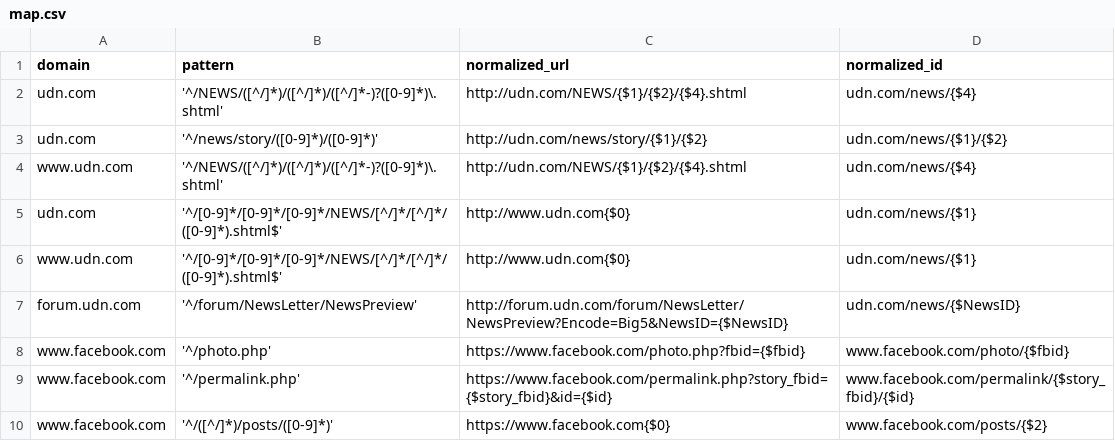
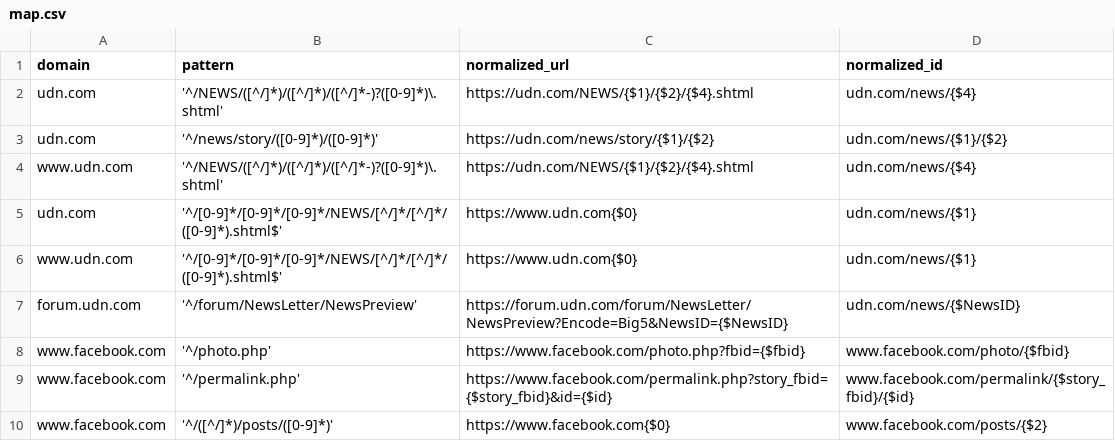
Before and after one commit to ronnywang/newsdiff, a CSV file: webdata/stdlibs/url-normalizer.js/map.csv, drawn as a sheet; only a part is shown.

Commit message:
change udn to https

```diff
--- a/webdata/stdlibs/url-normalizer.js/map.csv
+++ b/webdata/stdlibs/url-normalizer.js/map.csv
@@ -1,8 +1,8 @@
 domain,pattern,normalized_url,normalized_id
-udn.com,'^/NEWS/([^/]*)/([^/]*)/([^/]*-)?([0-9]*)\.shtml',http://udn.com/NEWS/{$1}/{$2}/{$4}.shtml,udn.com/news/{$4}
-udn.com,'^/news/story/([0-9]*)/([0-9]*)',http://udn.com/news/story/{$1}/{$2},udn.com/news/{$1}/{$2}
-www.udn.com,'^/NEWS/([^/]*)/([^/]*)/([^/]*-)?([0-9]*)\.shtml',http://udn.com/NEWS/{$1}/{$2}/{$4}.shtml,udn.com/news/{$4}
-udn.com,'^/[0-9]*/[0-9]*/[0-9]*/NEWS/[^/]*/[^/]*/([0-9]*).shtml$',http://www.udn.com{$0},udn.com/news/{$1}
-www.udn.com,'^/[0-9]*/[0-9]*/[0-9]*/NEWS/[^/]*/[^/]*/([0-9]*).shtml$',http://www.udn.com{$0},udn.com/news/{$1}
-forum.udn.com,'^/forum/NewsLetter/NewsPreview',http://forum.udn.com/forum/NewsLetter/NewsPreview?Encode=Big5&NewsID={$NewsID},udn.com/news/{$NewsID}
+udn.com,'^/NEWS/([^/]*)/([^/]*)/([^/]*-)?([0-9]*)\.shtml',https://udn.com/NEWS/{$1}/{$2}/{$4}.shtml,udn.com/news/{$4}
+udn.com,'^/news/story/([0-9]*)/([0-9]*)',https://udn.com/news/story/{$1}/{$2},udn.com/news/{$1}/{$2}
+www.udn.com,'^/NEWS/([^/]*)/([^/]*)/([^/]*-)?([0-9]*)\.shtml',https://udn.com/NEWS/{$1}/{$2}/{$4}.shtml,udn.com/news/{$4}
+udn.com,'^/[0-9]*/[0-9]*/[0-9]*/NEWS/[^/]*/[^/]*/([0-9]*).shtml$',https://www.udn.com{$0},udn.com/news/{$1}
+www.udn.com,'^/[0-9]*/[0-9]*/[0-9]*/NEWS/[^/]*/[^/]*/([0-9]*).shtml$',https://www.udn.com{$0},udn.com/news/{$1}
+forum.udn.com,'^/forum/NewsLetter/NewsPreview',https://forum.udn.com/forum/NewsLetter/NewsPreview?Encode=Big5&NewsID={$NewsID},udn.com/news/{$NewsID}
 www.facebook.com,'^/photo.php',https://www.facebook.com/photo.php?fbid={$fbid},www.facebook.com/photo/{$fbid}
```
